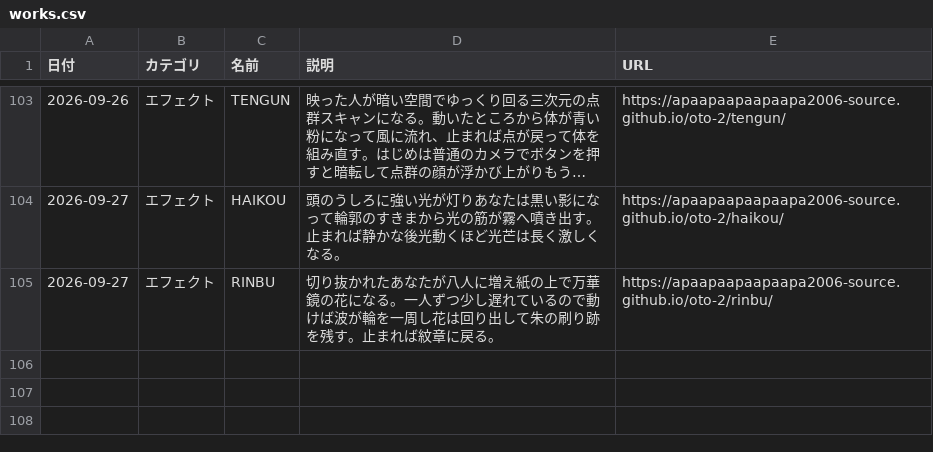
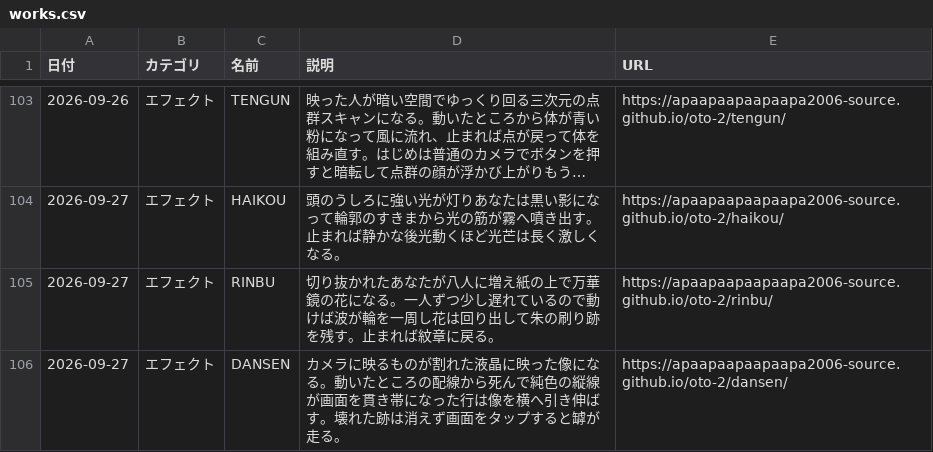
Before and after one commit to apaapaapaapaapa2006-source/oto-2, a CSV file: works.csv, drawn as a sheet; only a part is shown, gaps mark what is left out; long unchanged cells end in ….

```diff
--- a/works.csv
+++ b/works.csv
@@ -105 +105,2 @@
 2026-09-27,エフェクト,RINBU,切り抜かれたあなたが八人に増え紙の上で万華鏡の花になる。一人ずつ少し遅れているので動けば波が輪を一周し花は回り出して朱の刷り跡を残す。止まれば紋章に戻る。,https://apaapaapaapaapa2006-source.github.io/oto-2/rinbu/
+2026-09-27,エフェクト,DANSEN,カメラに映るものが割れた液晶に映った像になる。動いたところの配線から死んで純色の縦線が画面を貫き帯になった行は像を横へ引き伸ばす。壊れた跡は消えず画面をタップすると罅が走る。,https://apaapaapaapaapa2006-source.github.io/oto-2/dansen/
```
Also changed, not shown: 3 other files.
